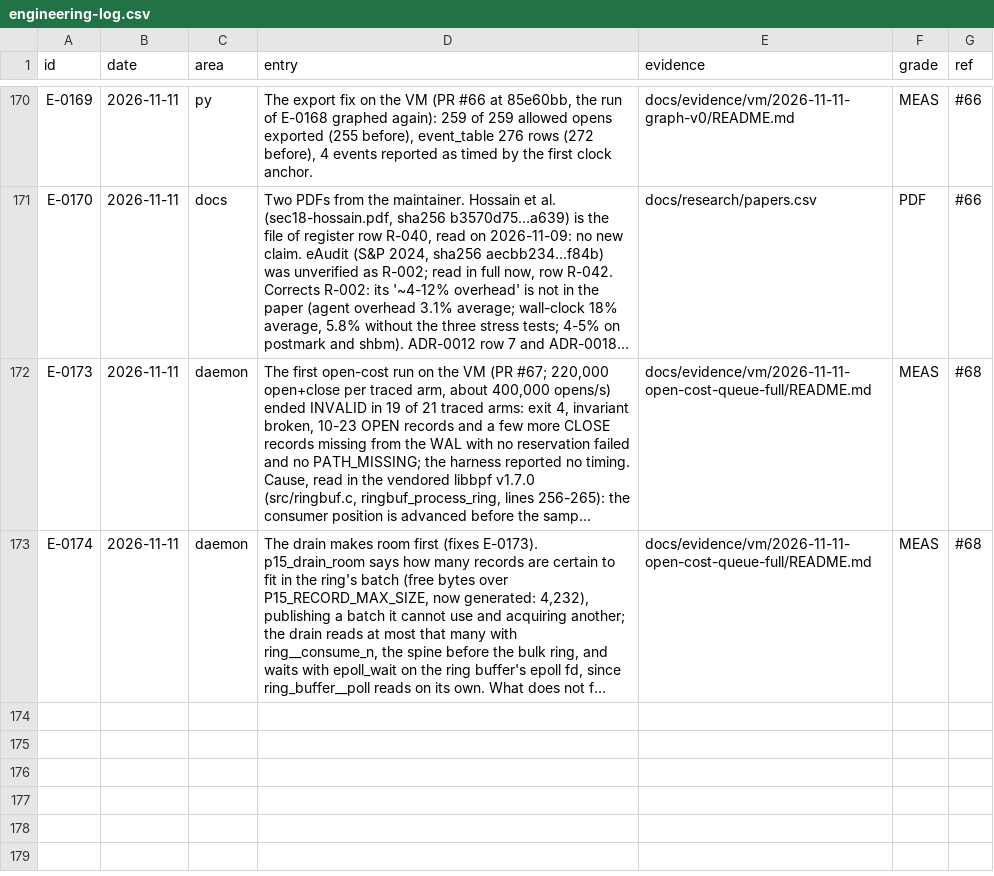
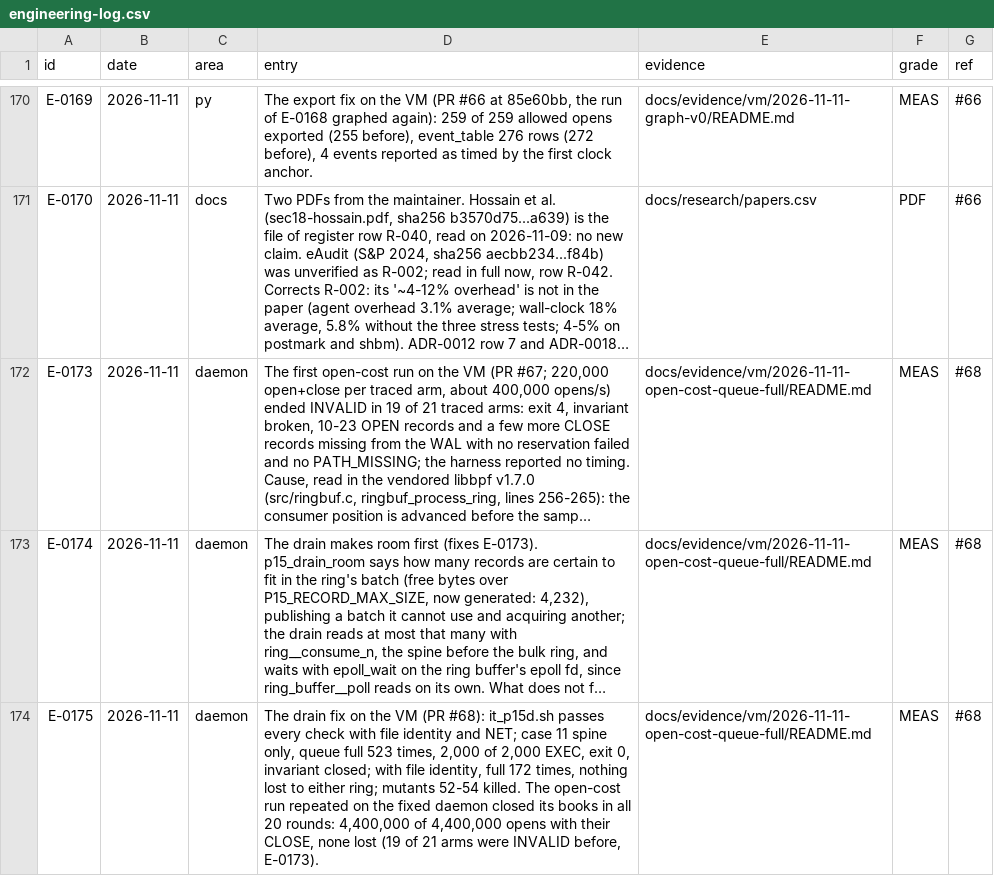
Before and after one commit to ranahunter10/fiery-dragon, a CSV file: docs/journal/engineering-log.csv, drawn as a sheet; only a part is shown, gaps mark what is left out; long unchanged cells end in …; the diff names each change by its address in the sheet, - before the commit and + after, or states it on an @@ line.

```diff
--- a/docs/journal/engineering-log.csv
+++ b/docs/journal/engineering-log.csv
+row 174: E-0175 | 2026-11-11 | daemon | The drain fix on the VM (PR #68): it_p15d.sh passes every check with file identity and NET; case 11 spine only, queue full 523 times, 2,000 of 2,000 EXEC, exit 0, invariant closed; with file identity, full 172 times, nothing lost to either ring; mutants 52-54 killed. The open-cost run repeated on the fixed daemon closed its books in all 20 rounds: 4,400,000 of 4,400,000 opens with their CLOSE, none lost (19 of 21 arms were INVALID before, E-0173). | docs/evidence/vm/2026-11-11-open-cost-queue-full/README.md | MEAS | #68
```
Also changed, not shown: 4 other files.
